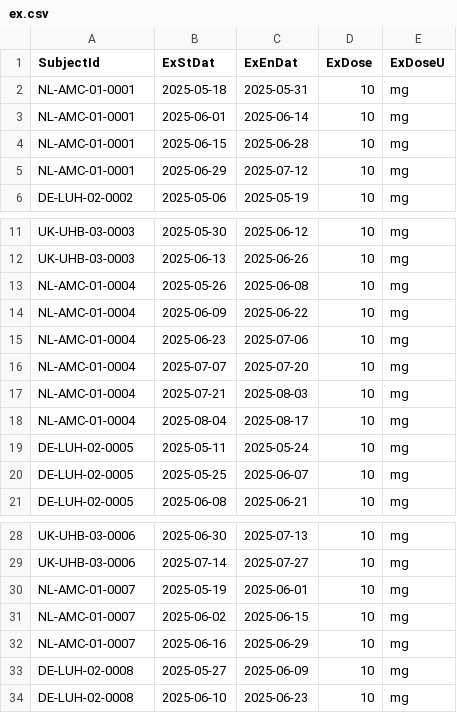
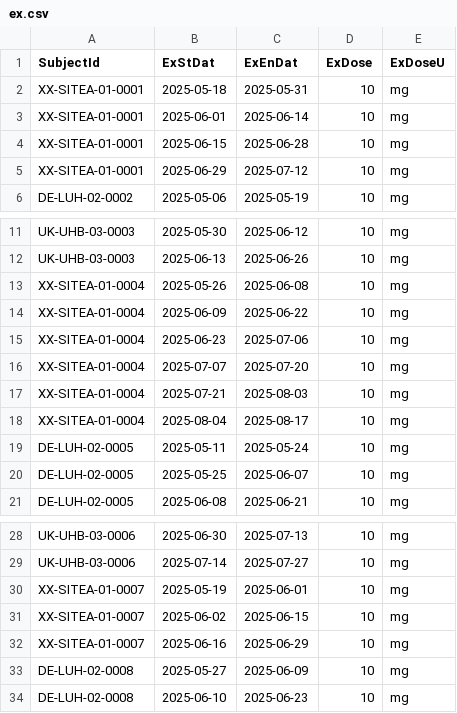
Before and after one commit to chiara-cattani/sdtm-builder, a CSV file: study-pilot/raw/ex.csv, drawn as a sheet; only a part is shown, gaps mark what is left out.

```diff
--- a/study-pilot/raw/ex.csv
+++ b/study-pilot/raw/ex.csv
@@ -1,6 +1,6 @@
 "SubjectId","ExStDat","ExEnDat","ExDose","ExDoseU"
-"NL-AMC-01-0001","2025-05-18","2025-05-31",10,"mg"
-"NL-AMC-01-0001","2025-06-01","2025-06-14",10,"mg"
-"NL-AMC-01-0001","2025-06-15","2025-06-28",10,"mg"
-"NL-AMC-01-0001","2025-06-29","2025-07-12",10,"mg"
+"XX-SITEA-01-0001","2025-05-18","2025-05-31",10,"mg"
+"XX-SITEA-01-0001","2025-06-01","2025-06-14",10,"mg"
+"XX-SITEA-01-0001","2025-06-15","2025-06-28",10,"mg"
+"XX-SITEA-01-0001","2025-06-29","2025-07-12",10,"mg"
 "DE-LUH-02-0002","2025-05-06","2025-05-19",10,"mg"
@@ -12,8 +12,8 @@
 "UK-UHB-03-0003","2025-06-13","2025-06-26",10,"mg"
-"NL-AMC-01-0004","2025-05-26","2025-06-08",10,"mg"
-"NL-AMC-01-0004","2025-06-09","2025-06-22",10,"mg"
-"NL-AMC-01-0004","2025-06-23","2025-07-06",10,"mg"
-"NL-AMC-01-0004","2025-07-07","2025-07-20",10,"mg"
-"NL-AMC-01-0004","2025-07-21","2025-08-03",10,"mg"
-"NL-AMC-01-0004","2025-08-04","2025-08-17",10,"mg"
+"XX-SITEA-01-0004","2025-05-26","2025-06-08",10,"mg"
+"XX-SITEA-01-0004","2025-06-09","2025-06-22",10,"mg"
+"XX-SITEA-01-0004","2025-06-23","2025-07-06",10,"mg"
+"XX-SITEA-01-0004","2025-07-07","2025-07-20",10,"mg"
+"XX-SITEA-01-0004","2025-07-21","2025-08-03",10,"mg"
+"XX-SITEA-01-0004","2025-08-04","2025-08-17",10,"mg"
 "DE-LUH-02-0005","2025-05-11","2025-05-24",10,"mg"
@@ -29,5 +29,5 @@
 "UK-UHB-03-0006","2025-07-14","2025-07-27",10,"mg"
-"NL-AMC-01-0007","2025-05-19","2025-06-01",10,"mg"
-"NL-AMC-01-0007","2025-06-02","2025-06-15",10,"mg"
-"NL-AMC-01-0007","2025-06-16","2025-06-29",10,"mg"
+"XX-SITEA-01-0007","2025-05-19","2025-06-01",10,"mg"
+"XX-SITEA-01-0007","2025-06-02","2025-06-15",10,"mg"
+"XX-SITEA-01-0007","2025-06-16","2025-06-29",10,"mg"
 "DE-LUH-02-0008","2025-05-27","2025-06-09",10,"mg"
```
Also changed, not shown: study-pilot/raw/cm_whodrug.csv, study-pilot/raw/lbs_simg.csv, 25 other files.
